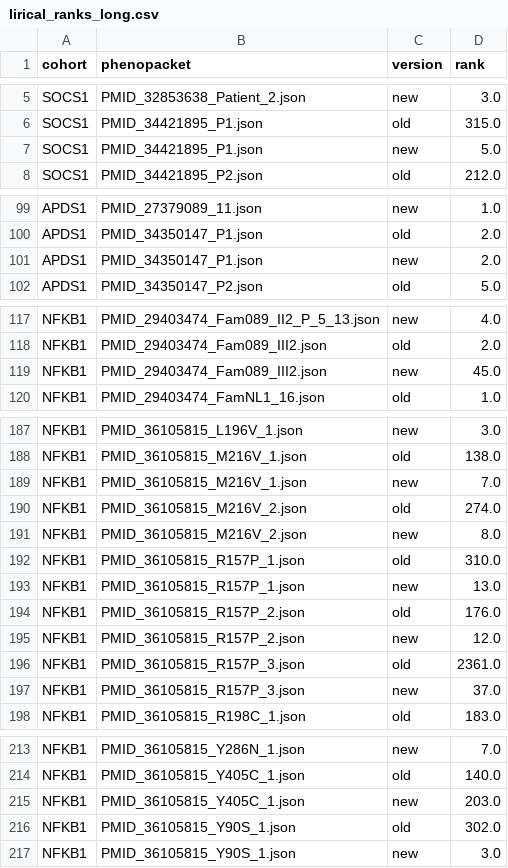
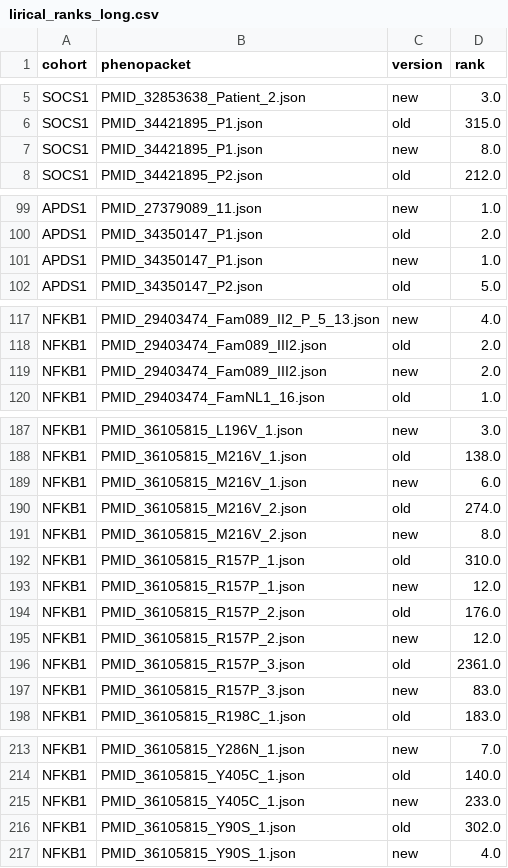
Before and after one commit to P2GX/esid4hpo-analysis, a CSV file: src/analysis/_work/lirical_ranks_long.csv, drawn as a sheet; only a part is shown, gaps mark what is left out; the diff covers the shown part only.

```diff
--- a/src/analysis/_work/lirical_ranks_long.csv
+++ b/src/analysis/_work/lirical_ranks_long.csv
@@ -6,3 +6,3 @@ SOCS1,PMID_32853638_Patient_2.json,new,3.0
 SOCS1,PMID_34421895_P1.json,old,315.0
-SOCS1,PMID_34421895_P1.json,new,5.0
+SOCS1,PMID_34421895_P1.json,new,8.0
 SOCS1,PMID_34421895_P2.json,old,212.0
@@ -100,3 +100,3 @@ APDS1,PMID_27379089_11.json,new,1.0
 APDS1,PMID_34350147_P1.json,old,2.0
-APDS1,PMID_34350147_P1.json,new,2.0
+APDS1,PMID_34350147_P1.json,new,1.0
 APDS1,PMID_34350147_P2.json,old,5.0
@@ -118,3 +118,3 @@ NFKB1,PMID_29403474_Fam089_II2_P_5_13.json,new,4.0
 NFKB1,PMID_29403474_Fam089_III2.json,old,2.0
-NFKB1,PMID_29403474_Fam089_III2.json,new,45.0
+NFKB1,PMID_29403474_Fam089_III2.json,new,2.0
 NFKB1,PMID_29403474_FamNL1_16.json,old,1.0
@@ -188,3 +188,3 @@ NFKB1,PMID_36105815_L196V_1.json,new,3.0
 NFKB1,PMID_36105815_M216V_1.json,old,138.0
-NFKB1,PMID_36105815_M216V_1.json,new,7.0
+NFKB1,PMID_36105815_M216V_1.json,new,6.0
 NFKB1,PMID_36105815_M216V_2.json,old,274.0
@@ -192,3 +192,3 @@ NFKB1,PMID_36105815_M216V_2.json,new,8.0
 NFKB1,PMID_36105815_R157P_1.json,old,310.0
-NFKB1,PMID_36105815_R157P_1.json,new,13.0
+NFKB1,PMID_36105815_R157P_1.json,new,12.0
 NFKB1,PMID_36105815_R157P_2.json,old,176.0
@@ -196,3 +196,3 @@ NFKB1,PMID_36105815_R157P_2.json,new,12.0
 NFKB1,PMID_36105815_R157P_3.json,old,2361.0
-NFKB1,PMID_36105815_R157P_3.json,new,37.0
+NFKB1,PMID_36105815_R157P_3.json,new,83.0
 NFKB1,PMID_36105815_R198C_1.json,old,183.0
@@ -214,4 +214,4 @@ NFKB1,PMID_36105815_Y286N_1.json,new,7.0
 NFKB1,PMID_36105815_Y405C_1.json,old,140.0
-NFKB1,PMID_36105815_Y405C_1.json,new,203.0
+NFKB1,PMID_36105815_Y405C_1.json,new,233.0
 NFKB1,PMID_36105815_Y90S_1.json,old,302.0
-NFKB1,PMID_36105815_Y90S_1.json,new,3.0
+NFKB1,PMID_36105815_Y90S_1.json,new,4.0
```
Also changed, not shown: 3 edited cells elsewhere in this file, src/analysis/_work/fig3_ic_stats.csv, src/analysis/_work/semantic_patient_level.csv, 51 other files.
